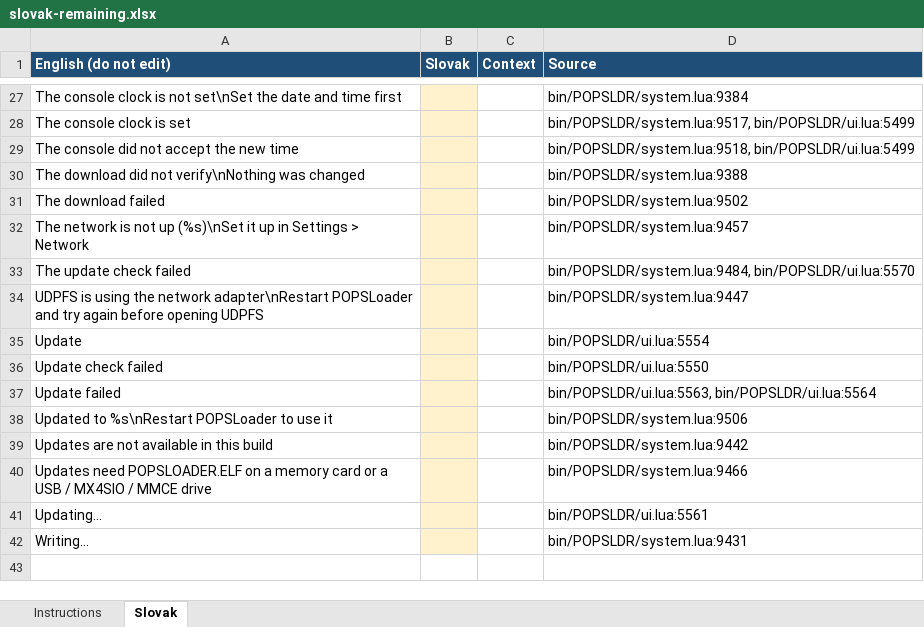
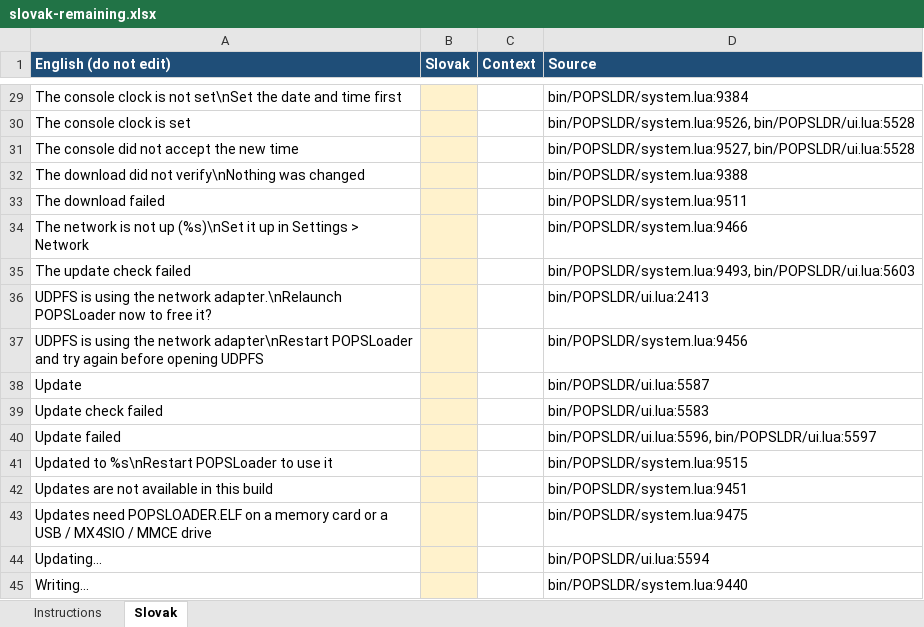
Before and after one commit to NathanNeurotic/POPSLoader, an Excel workbook: docs/translations/slovak-remaining.xlsx, sheet Slovak, drawn as a sheet; only a part is shown, gaps mark what is left out; values as stored, in another font and other column widths than the file's, no borders; addresses are those after the commit; the diff covers the shown part only; the diff names each change by its address in the sheet, - before the commit and + after, or states it on an @@ line.

```diff
--- a/docs/translations/slovak-remaining.xlsx (sheet Slovak)
+++ b/docs/translations/slovak-remaining.xlsx (sheet Slovak)
-D30 (Source): bin/POPSLDR/system.lua:9517, bin/POPSLDR/ui.lua:5499
+D30 (Source): bin/POPSLDR/system.lua:9526, bin/POPSLDR/ui.lua:5528
-D31 (Source): bin/POPSLDR/system.lua:9518, bin/POPSLDR/ui.lua:5499
+D31 (Source): bin/POPSLDR/system.lua:9527, bin/POPSLDR/ui.lua:5528
-D33 (Source): bin/POPSLDR/system.lua:9502
+D33 (Source): bin/POPSLDR/system.lua:9511
-D34 (Source): bin/POPSLDR/system.lua:9457
+D34 (Source): bin/POPSLDR/system.lua:9466
-D35 (Source): bin/POPSLDR/system.lua:9484, bin/POPSLDR/ui.lua:5570
+D35 (Source): bin/POPSLDR/system.lua:9493, bin/POPSLDR/ui.lua:5603
+row 36: UDPFS is using the network adapter.\nRelaunch POPSLoader now to free it? |  |  | bin/POPSLDR/ui.lua:2413
-D37 (Source): bin/POPSLDR/system.lua:9447
+D37 (Source): bin/POPSLDR/system.lua:9456
-D38 (Source): bin/POPSLDR/ui.lua:5554
+D38 (Source): bin/POPSLDR/ui.lua:5587
-D39 (Source): bin/POPSLDR/ui.lua:5550
+D39 (Source): bin/POPSLDR/ui.lua:5583
-D40 (Source): bin/POPSLDR/ui.lua:5563, bin/POPSLDR/ui.lua:5564
+D40 (Source): bin/POPSLDR/ui.lua:5596, bin/POPSLDR/ui.lua:5597
-D41 (Source): bin/POPSLDR/system.lua:9506
+D41 (Source): bin/POPSLDR/system.lua:9515
-D42 (Source): bin/POPSLDR/system.lua:9442
+D42 (Source): bin/POPSLDR/system.lua:9451
-D43 (Source): bin/POPSLDR/system.lua:9466
+D43 (Source): bin/POPSLDR/system.lua:9475
-D44 (Source): bin/POPSLDR/ui.lua:5561
+D44 (Source): bin/POPSLDR/ui.lua:5594
-D45 (Source): bin/POPSLDR/system.lua:9431
+D45 (Source): bin/POPSLDR/system.lua:9440
```
Also changed, not shown: 2 added rows and 18 edited cells elsewhere in this sheet, sheet Instructions, docs/translations/slovak.xlsx, 7 other files.
